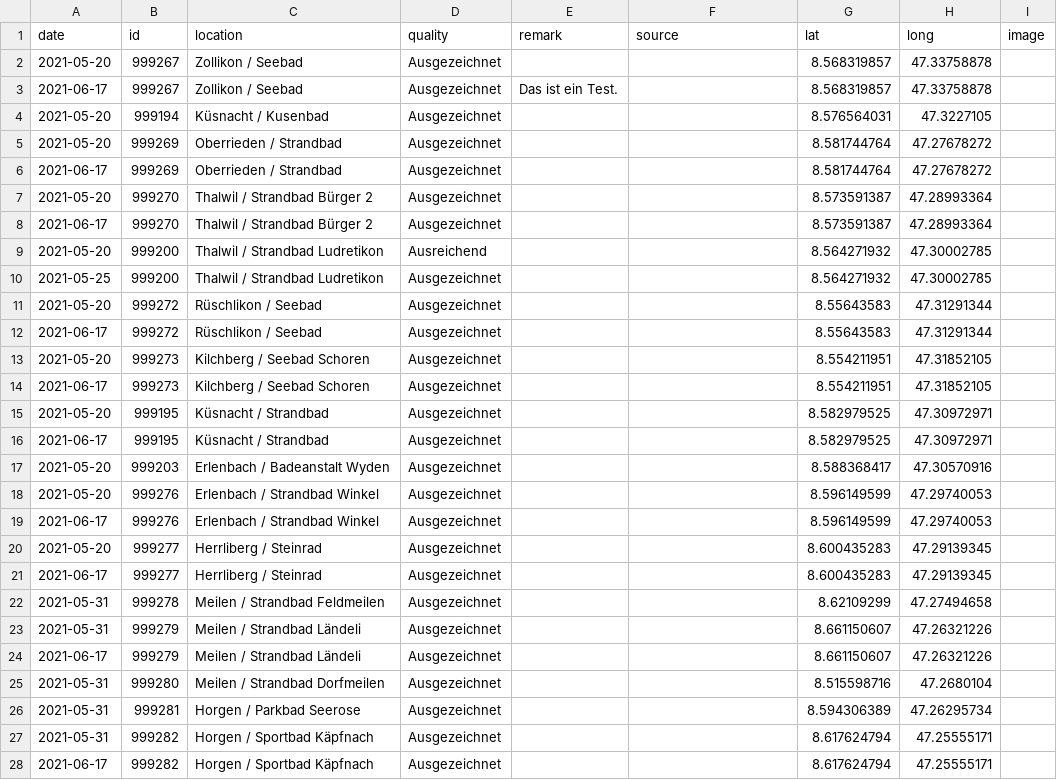
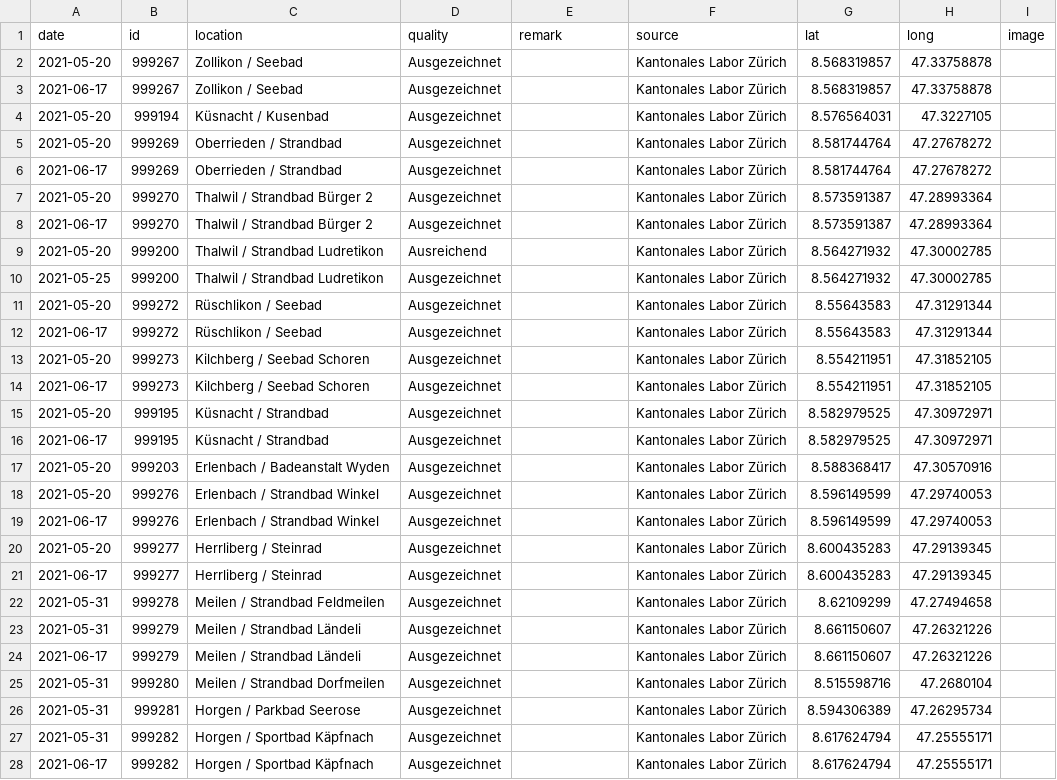
Before and after one commit to openZH/bathing_water_quality_ZH, a CSV file: data/bathing_water_quality_ZH.csv, drawn as a sheet; only a part is shown; the diff covers the shown part only.

Commit message:
Add files via upload

```diff
--- a/data/bathing_water_quality_ZH.csv
+++ b/data/bathing_water_quality_ZH.csv
@@ -1,28 +1,28 @@
 date,id,location,quality,remark,source,lat,long,image
-2021-05-20,999267,Zollikon / Seebad,Ausgezeichnet,,,8.568319857,47.33758878,
-2021-06-17,999267,Zollikon / Seebad,Ausgezeichnet,Das ist ein Test.,,8.568319857,47.33758878,
-2021-05-20,999194,Küsnacht / Kusenbad,Ausgezeichnet,,,8.576564031,47.3227105,
-2021-05-20,999269,Oberrieden / Strandbad,Ausgezeichnet,,,8.581744764,47.27678272,
-2021-06-17,999269,Oberrieden / Strandbad,Ausgezeichnet,,,8.581744764,47.27678272,
-2021-05-20,999270,Thalwil / Strandbad Bürger 2,Ausgezeichnet,,,8.573591387,47.28993364,
-2021-06-17,999270,Thalwil / Strandbad Bürger 2,Ausgezeichnet,,,8.573591387,47.28993364,
-2021-05-20,999200,Thalwil / Strandbad Ludretikon,Ausreichend,,,8.564271932,47.30002785,
-2021-05-25,999200,Thalwil / Strandbad Ludretikon,Ausgezeichnet,,,8.564271932,47.30002785,
-2021-05-20,999272,Rüschlikon / Seebad,Ausgezeichnet,,,8.55643583,47.31291344,
-2021-06-17,999272,Rüschlikon / Seebad,Ausgezeichnet,,,8.55643583,47.31291344,
-2021-05-20,999273,Kilchberg / Seebad Schoren,Ausgezeichnet,,,8.554211951,47.31852105,
-2021-06-17,999273,Kilchberg / Seebad Schoren,Ausgezeichnet,,,8.554211951,47.31852105,
-2021-05-20,999195,Küsnacht / Strandbad,Ausgezeichnet,,,8.582979525,47.30972971,
-2021-06-17,999195,Küsnacht / Strandbad,Ausgezeichnet,,,8.582979525,47.30972971,
-2021-05-20,999203,Erlenbach / Badeanstalt Wyden,Ausgezeichnet,,,8.588368417,47.30570916,
-2021-05-20,999276,Erlenbach / Strandbad Winkel,Ausgezeichnet,,,8.596149599,47.29740053,
-2021-06-17,999276,Erlenbach / Strandbad Winkel,Ausgezeichnet,,,8.596149599,47.29740053,
-2021-05-20,999277,Herrliberg / Steinrad,Ausgezeichnet,,,8.600435283,47.29139345,
-2021-06-17,999277,Herrliberg / Steinrad,Ausgezeichnet,,,8.600435283,47.29139345,
-2021-05-31,999278,Meilen / Strandbad Feldmeilen,Ausgezeichnet,,,8.62109299,47.27494658,
-2021-05-31,999279,Meilen / Strandbad Ländeli,Ausgezeichnet,,,8.661150607,47.26321226,
-2021-06-17,999279,Meilen / Strandbad Ländeli,Ausgezeichnet,,,8.661150607,47.26321226,
-2021-05-31,999280,Meilen / Strandbad Dorfmeilen,Ausgezeichnet,,,8.515598716,47.2680104,
-2021-05-31,999281,Horgen / Parkbad Seerose,Ausgezeichnet,,,8.594306389,47.26295734,
-2021-05-31,999282,Horgen / Sportbad Käpfnach,Ausgezeichnet,,,8.617624794,47.25555171,
-2021-06-17,999282,Horgen / Sportbad Käpfnach,Ausgezeichnet,,,8.617624794,47.25555171,
+2021-05-20,999267,Zollikon / Seebad,Ausgezeichnet,,Kantonales Labor Zürich,8.568319857,47.33758878,
+2021-06-17,999267,Zollikon / Seebad,Ausgezeichnet,,Kantonales Labor Zürich,8.568319857,47.33758878,
+2021-05-20,999194,Küsnacht / Kusenbad,Ausgezeichnet,,Kantonales Labor Zürich,8.576564031,47.3227105,
+2021-05-20,999269,Oberrieden / Strandbad,Ausgezeichnet,,Kantonales Labor Zürich,8.581744764,47.27678272,
+2021-06-17,999269,Oberrieden / Strandbad,Ausgezeichnet,,Kantonales Labor Zürich,8.581744764,47.27678272,
+2021-05-20,999270,Thalwil / Strandbad Bürger 2,Ausgezeichnet,,Kantonales Labor Zürich,8.573591387,47.28993364,
+2021-06-17,999270,Thalwil / Strandbad Bürger 2,Ausgezeichnet,,Kantonales Labor Zürich,8.573591387,47.28993364,
+2021-05-20,999200,Thalwil / Strandbad Ludretikon,Ausreichend,,Kantonales Labor Zürich,8.564271932,47.30002785,
+2021-05-25,999200,Thalwil / Strandbad Ludretikon,Ausgezeichnet,,Kantonales Labor Zürich,8.564271932,47.30002785,
+2021-05-20,999272,Rüschlikon / Seebad,Ausgezeichnet,,Kantonales Labor Zürich,8.55643583,47.31291344,
+2021-06-17,999272,Rüschlikon / Seebad,Ausgezeichnet,,Kantonales Labor Zürich,8.55643583,47.31291344,
+2021-05-20,999273,Kilchberg / Seebad Schoren,Ausgezeichnet,,Kantonales Labor Zürich,8.554211951,47.31852105,
+2021-06-17,999273,Kilchberg / Seebad Schoren,Ausgezeichnet,,Kantonales Labor Zürich,8.554211951,47.31852105,
+2021-05-20,999195,Küsnacht / Strandbad,Ausgezeichnet,,Kantonales Labor Zürich,8.582979525,47.30972971,
+2021-06-17,999195,Küsnacht / Strandbad,Ausgezeichnet,,Kantonales Labor Zürich,8.582979525,47.30972971,
+2021-05-20,999203,Erlenbach / Badeanstalt Wyden,Ausgezeichnet,,Kantonales Labor Zürich,8.588368417,47.30570916,
+2021-05-20,999276,Erlenbach / Strandbad Winkel,Ausgezeichnet,,Kantonales Labor Zürich,8.596149599,47.29740053,
+2021-06-17,999276,Erlenbach / Strandbad Winkel,Ausgezeichnet,,Kantonales Labor Zürich,8.596149599,47.29740053,
+2021-05-20,999277,Herrliberg / Steinrad,Ausgezeichnet,,Kantonales Labor Zürich,8.600435283,47.29139345,
+2021-06-17,999277,Herrliberg / Steinrad,Ausgezeichnet,,Kantonales Labor Zürich,8.600435283,47.29139345,
+2021-05-31,999278,Meilen / Strandbad Feldmeilen,Ausgezeichnet,,Kantonales Labor Zürich,8.62109299,47.27494658,
+2021-05-31,999279,Meilen / Strandbad Ländeli,Ausgezeichnet,,Kantonales Labor Zürich,8.661150607,47.26321226,
+2021-06-17,999279,Meilen / Strandbad Ländeli,Ausgezeichnet,,Kantonales Labor Zürich,8.661150607,47.26321226,
+2021-05-31,999280,Meilen / Strandbad Dorfmeilen,Ausgezeichnet,,Kantonales Labor Zürich,8.515598716,47.2680104,
+2021-05-31,999281,Horgen / Parkbad Seerose,Ausgezeichnet,,Kantonales Labor Zürich,8.594306389,47.26295734,
+2021-05-31,999282,Horgen / Sportbad Käpfnach,Ausgezeichnet,,Kantonales Labor Zürich,8.617624794,47.25555171,
+2021-06-17,999282,Horgen / Sportbad Käpfnach,Ausgezeichnet,,Kantonales Labor Zürich,8.617624794,47.25555171,
```
Also changed, not shown: 87 edited cells elsewhere in this file.
